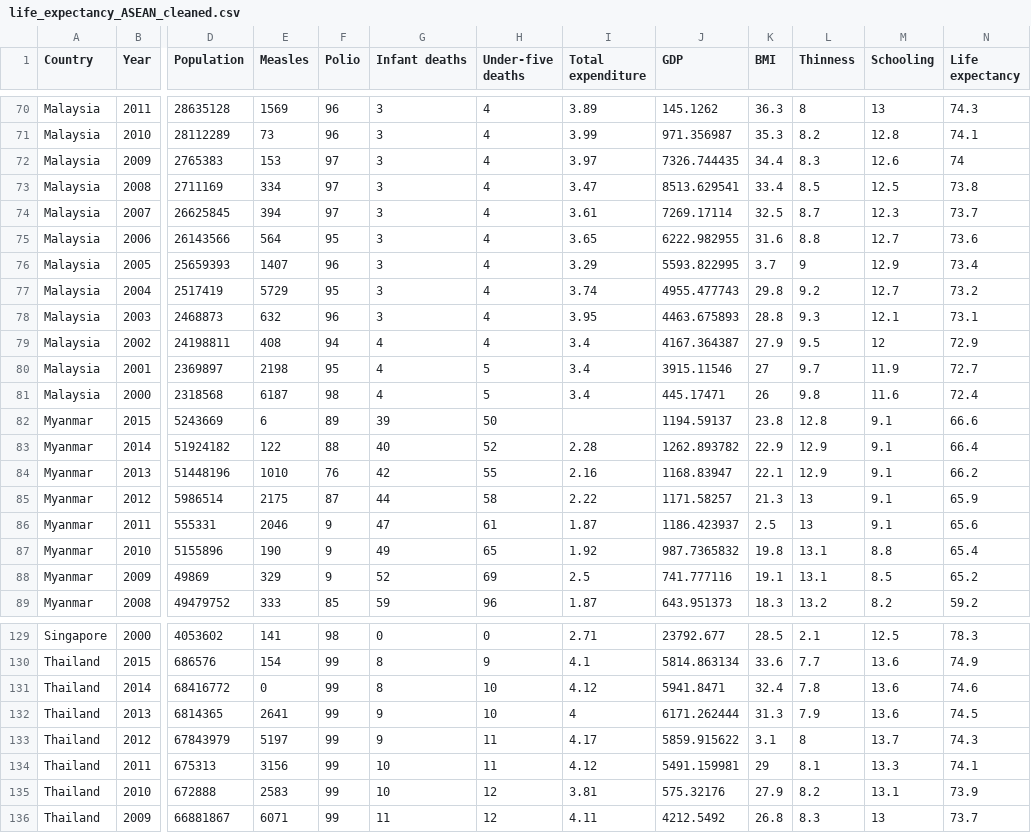
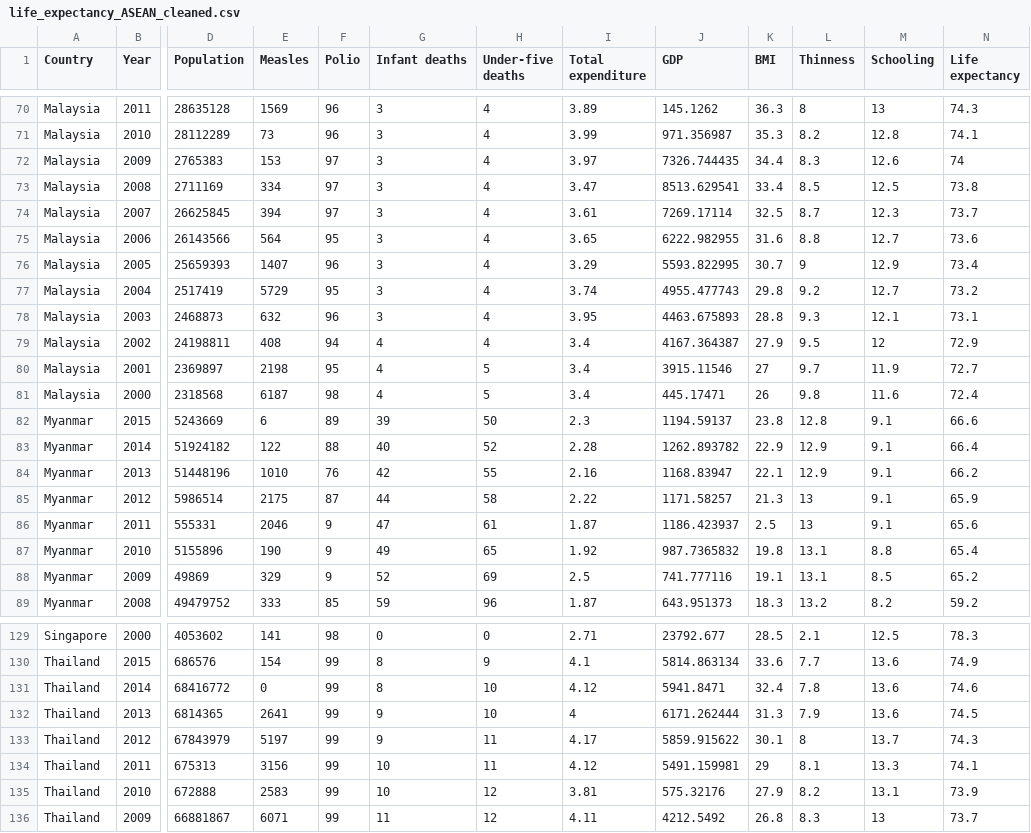
Before and after one commit to wloo0014/3179-DataVis2, a CSV file: data/life_expectancy_ASEAN_cleaned.csv, drawn as a sheet; only a part is shown, gaps mark what is left out; the diff covers the shown part only; the diff names each change by its address in the sheet, - before the commit and + after, or states it on an @@ line.

```diff
--- a/data/life_expectancy_ASEAN_cleaned.csv
+++ b/data/life_expectancy_ASEAN_cleaned.csv
-K76 (BMI): 3.7
+K76 (BMI): 30.7
-I82 (Total expenditure): (empty)
+I82 (Total expenditure): 2.3
-K133 (BMI): 3.1
+K133 (BMI): 30.1
```
Also changed, not shown: 17 edited cells elsewhere in this file, 3 other files.
